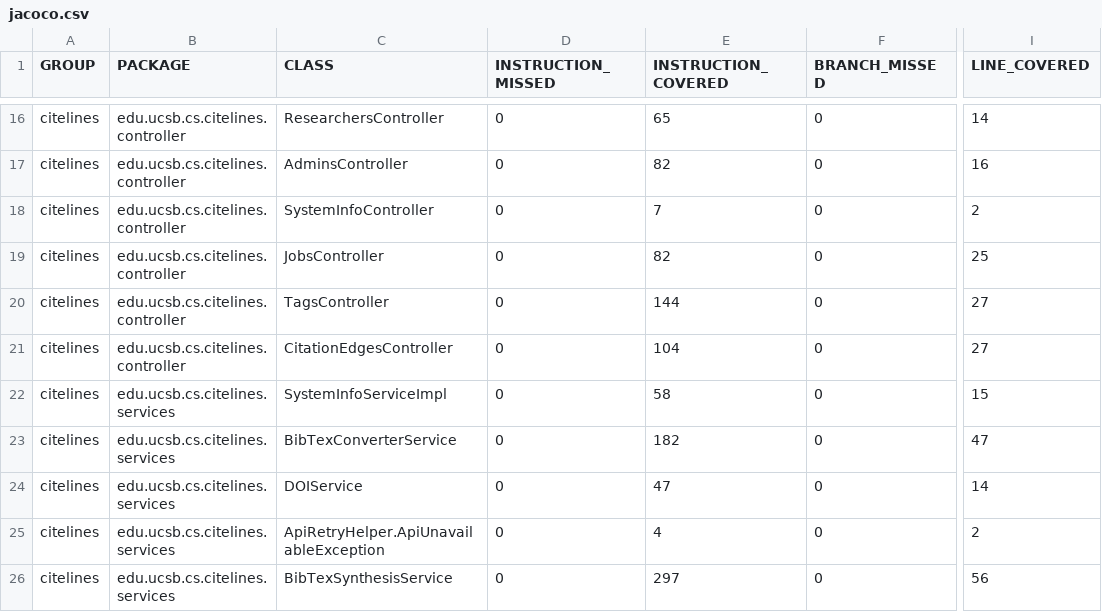
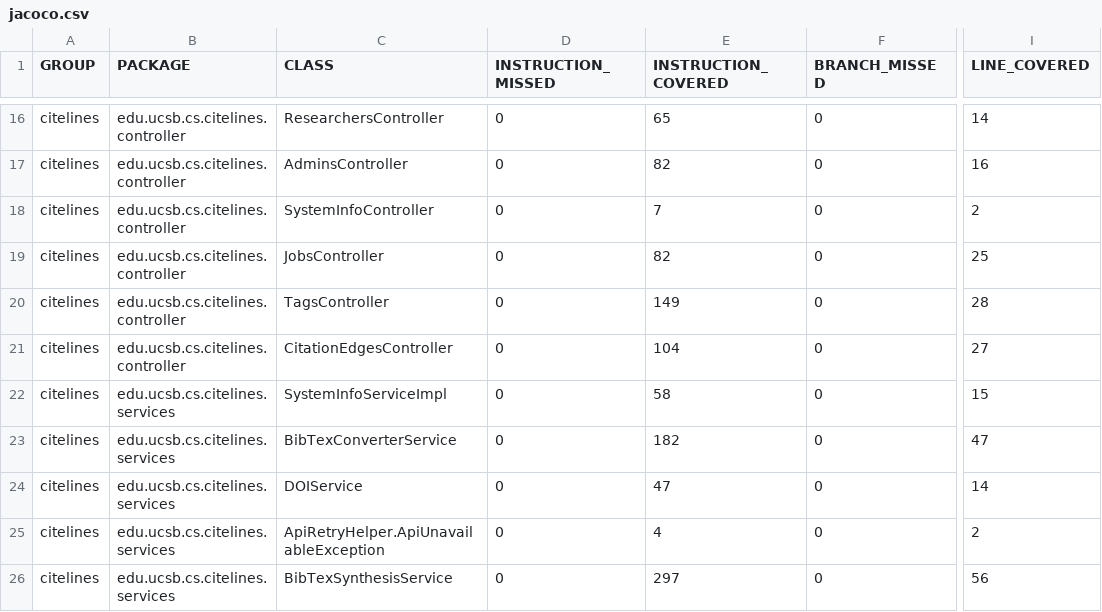
Before and after one commit to ucsb-cs156/proj-citelines, a CSV file: prs/47/jacoco/jacoco.csv, drawn as a sheet; only a part is shown, gaps mark what is left out; the diff names each change by its address in the sheet, - before the commit and + after, or states it on an @@ line.

```diff
--- a/prs/47/jacoco/jacoco.csv
+++ b/prs/47/jacoco/jacoco.csv
-E20 (INSTRUCTION_COVERED): 144
+E20 (INSTRUCTION_COVERED): 149
-I20 (LINE_COVERED): 27
+I20 (LINE_COVERED): 28
```
Also changed, not shown: 7 other files.
